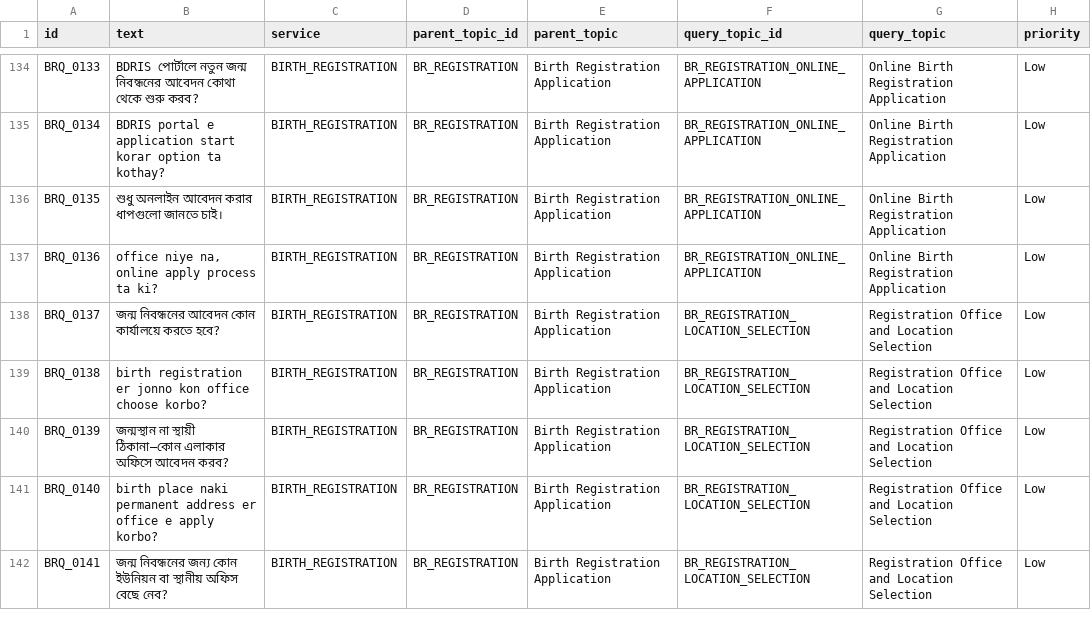
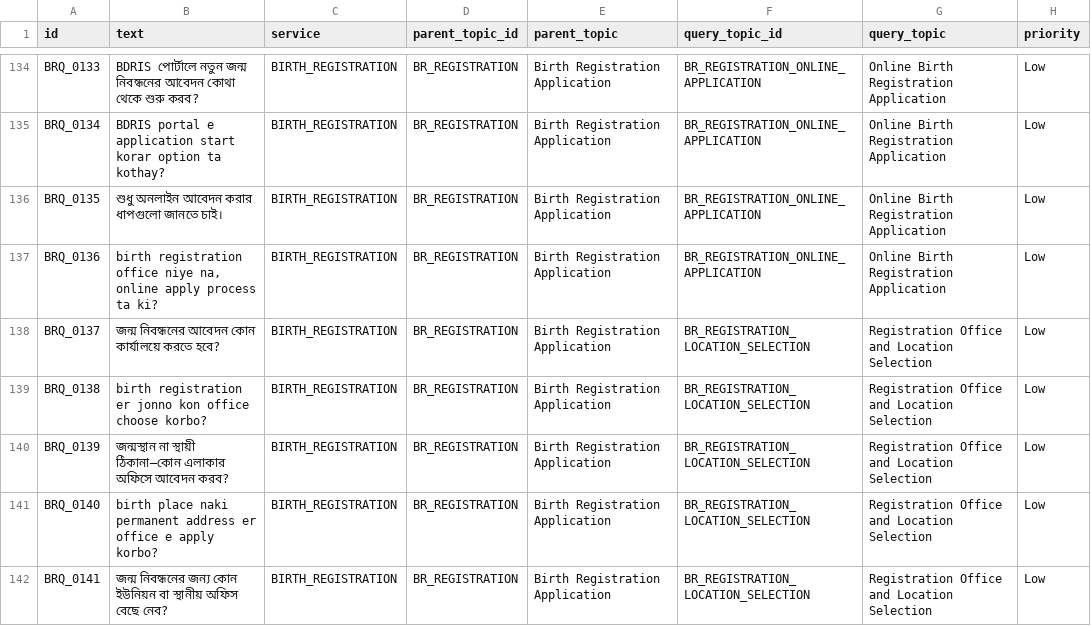
Before and after one commit to sadia1997mostafa/NLP_Project-, a CSV file: data/annotations/birth_registration_expanded_v0_2.csv, drawn as a sheet; only a part is shown, gaps mark what is left out; the diff covers the shown part only; the diff names each change by its address in the sheet, - before the commit and + after, or states it on an @@ line.

Commit message:
Repair Birth Registration service context

```diff
--- a/data/annotations/birth_registration_expanded_v0_2.csv
+++ b/data/annotations/birth_registration_expanded_v0_2.csv
-B137 (text): office niye…
+B137 (text): birth registration office niye…
```
Also changed, not shown: 23 edited cells elsewhere in this file, 1 other file.
